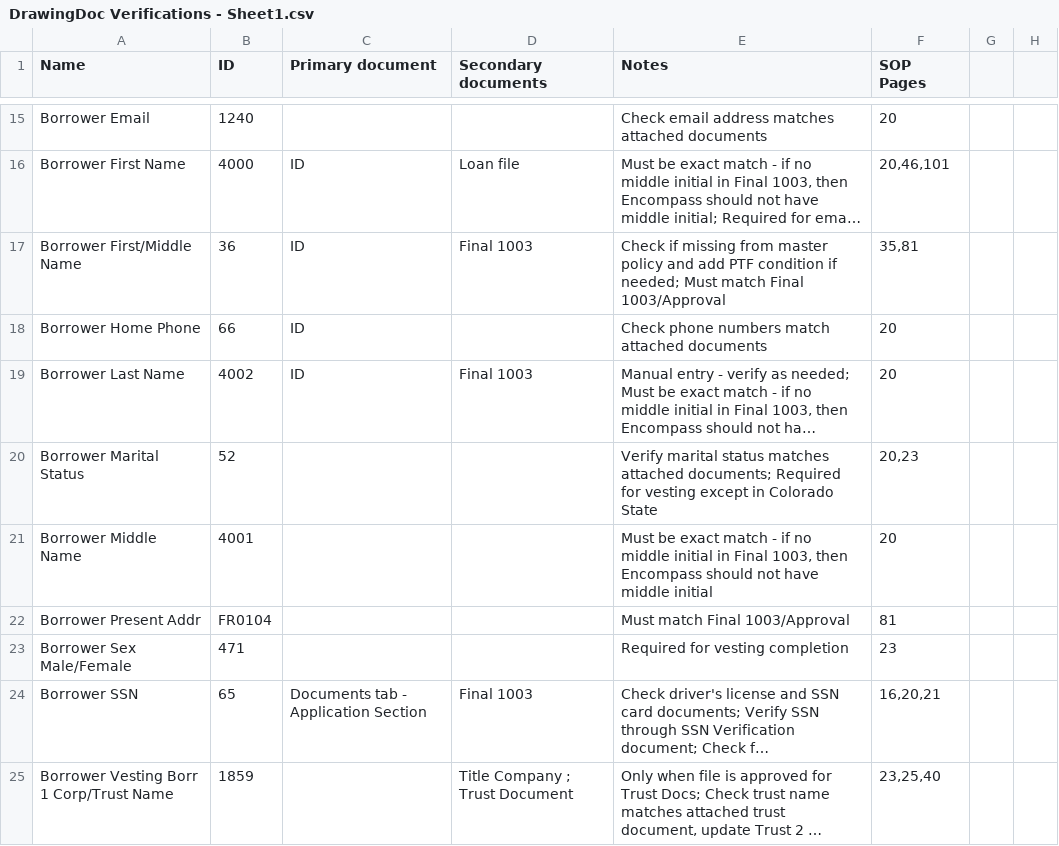
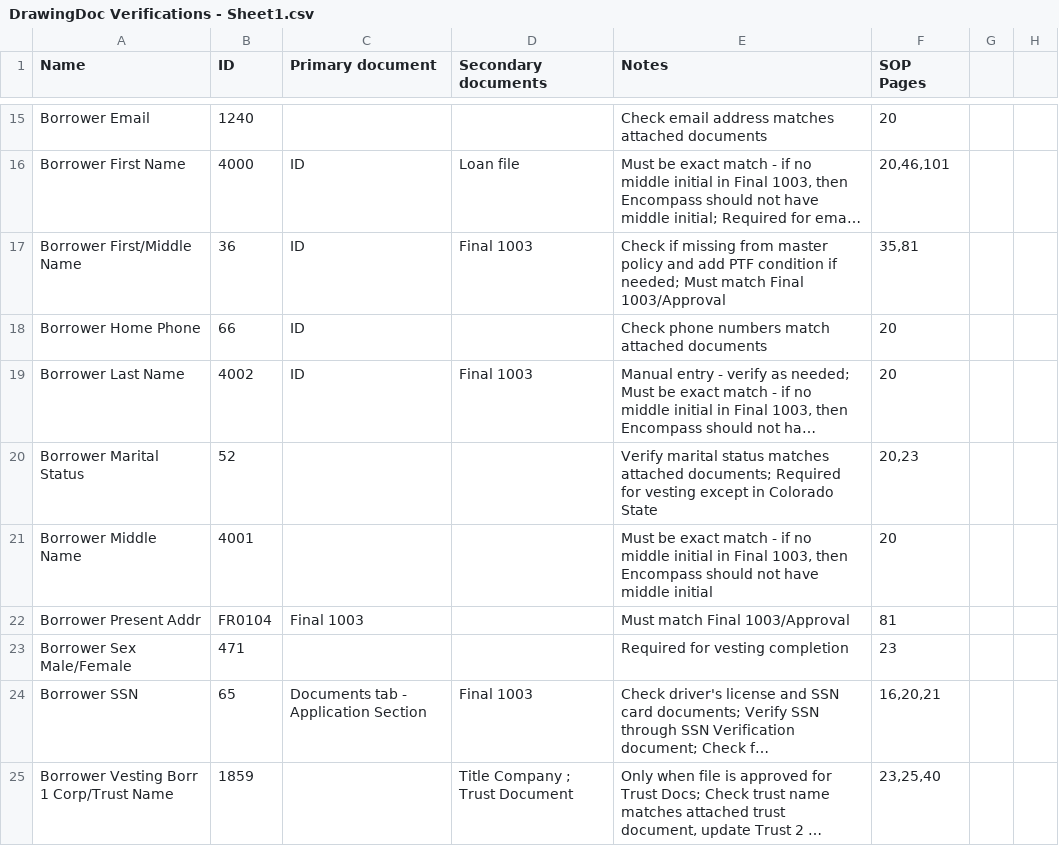
Before and after one commit to FintorAI/drawdoc-awm-agent, a CSV file: packages/data/DrawingDoc Verifications - Sheet1.csv, drawn as a sheet; only a part is shown, gaps mark what is left out; long unchanged cells end in …; the diff names each change by its address in the sheet, - before the commit and + after, or states it on an @@ line.

```diff
--- a/packages/data/DrawingDoc Verifications - Sheet1.csv
+++ b/packages/data/DrawingDoc Verifications - Sheet1.csv
-C22 (Primary document): (empty)
+C22 (Primary document): Final 1003
```
Also changed, not shown: 29 other files.
